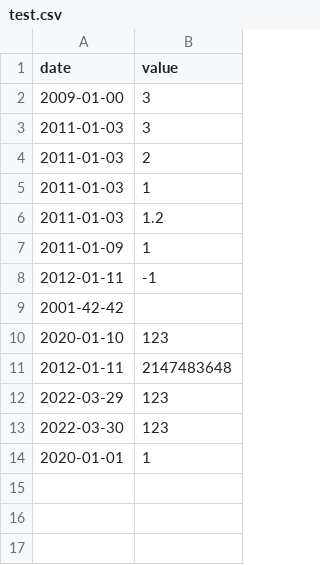
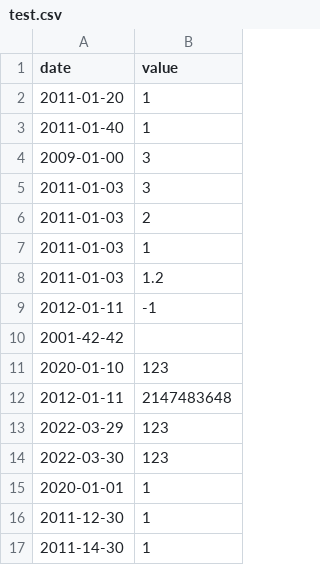
Before and after one commit to Jano844/CPP, a CSV file: Module09/ex00/test.csv, drawn as a sheet.

```diff
--- a/Module09/ex00/test.csv
+++ b/Module09/ex00/test.csv
@@ -1,2 +1,4 @@
 date | value
+2011-01-20 | 1
+2011-01-40 | 1
 2009-01-00 | 3
@@ -6,3 +8,2 @@ date | value
 2011-01-03 | 1.2
-2011-01-09 | 1
 2012-01-11 | -1
@@ -14 +15,3 @@ date | value
 2020-01-01 | 1
+2011-12-30 | 1
+2011-14-30 | 1
```
Also changed, not shown: 7 other files.
